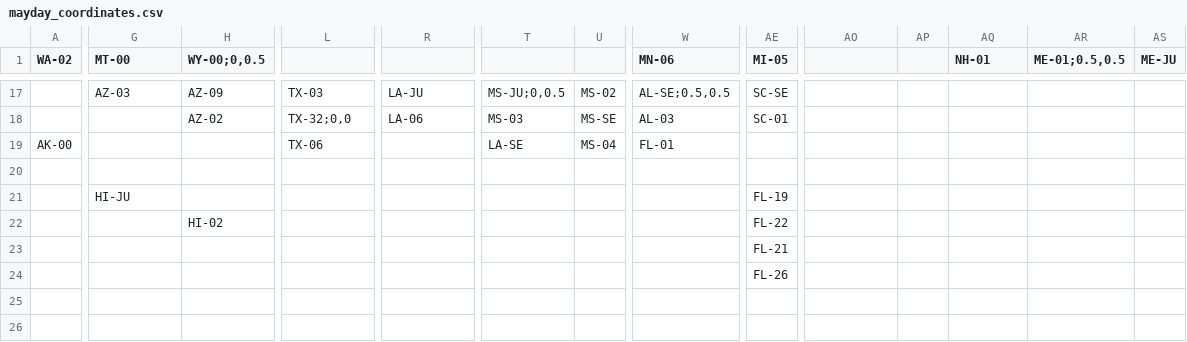
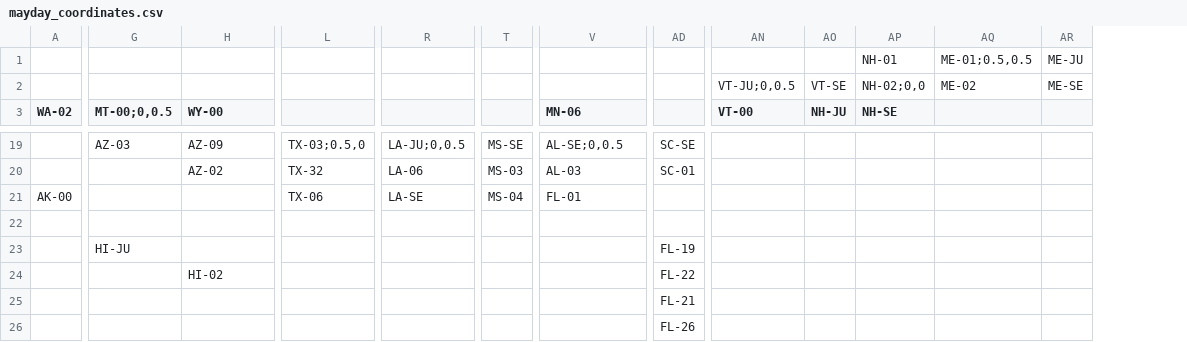
Before and after one commit to MayOneUS/mayday-2.0-backend, a CSV file: app/assets/data/mayday_coordinates.csv, drawn as a sheet; only a part is shown, gaps mark what is left out; removed rows and columns are numbered as before the commit, all else as after; rows hold the shown columns only; the diff covers the shown part only; the diff names each change by its address in the sheet, - before the commit and + after, or states it on an @@ line.

```diff
--- a/app/assets/data/mayday_coordinates.csv
+++ b/app/assets/data/mayday_coordinates.csv
-column T, rows 17-19: MS-JU;0,0.5 | MS-03 | LA-SE
+row 1:  |  |  |  |  |  |  |  |  |  | NH-01 | ME-01;0.5,0.5 | ME-JU
+row 2:  |  |  |  |  |  |  |  | VT-JU;0,0.5 | VT-SE | NH-02;0,0 | ME-02 | ME-SE
-G3: MT-00
+G3: MT-00;0,0.5
-H3: WY-00;0,0.5
+H3: WY-00
-AD3: MI-05
+AD3: (empty)
-AN3: (empty)
+AN3: VT-00
-AO3: (empty)
+AO3: NH-JU
-AP3: NH-01
+AP3: NH-SE
-AQ3: ME-01;0.5,0.5
+AQ3: (empty)
-AR3: ME-JU
+AR3: (empty)
-L19: TX-03
+L19: TX-03;0.5,0
-R19: LA-JU
+R19: LA-JU;0,0.5
-T19: MS-02
+T19: MS-SE
-V19 (MN-06): AL-SE;0.5,0.5
+V19 (MN-06): AL-SE;0,0.5
-L20: TX-32;0,0
+L20: TX-32
-T20: MS-SE
+T20: MS-03
-R21: (empty)
+R21: LA-SE
```
Also changed, not shown: 61 edited cells elsewhere in this file, 2 other files.
